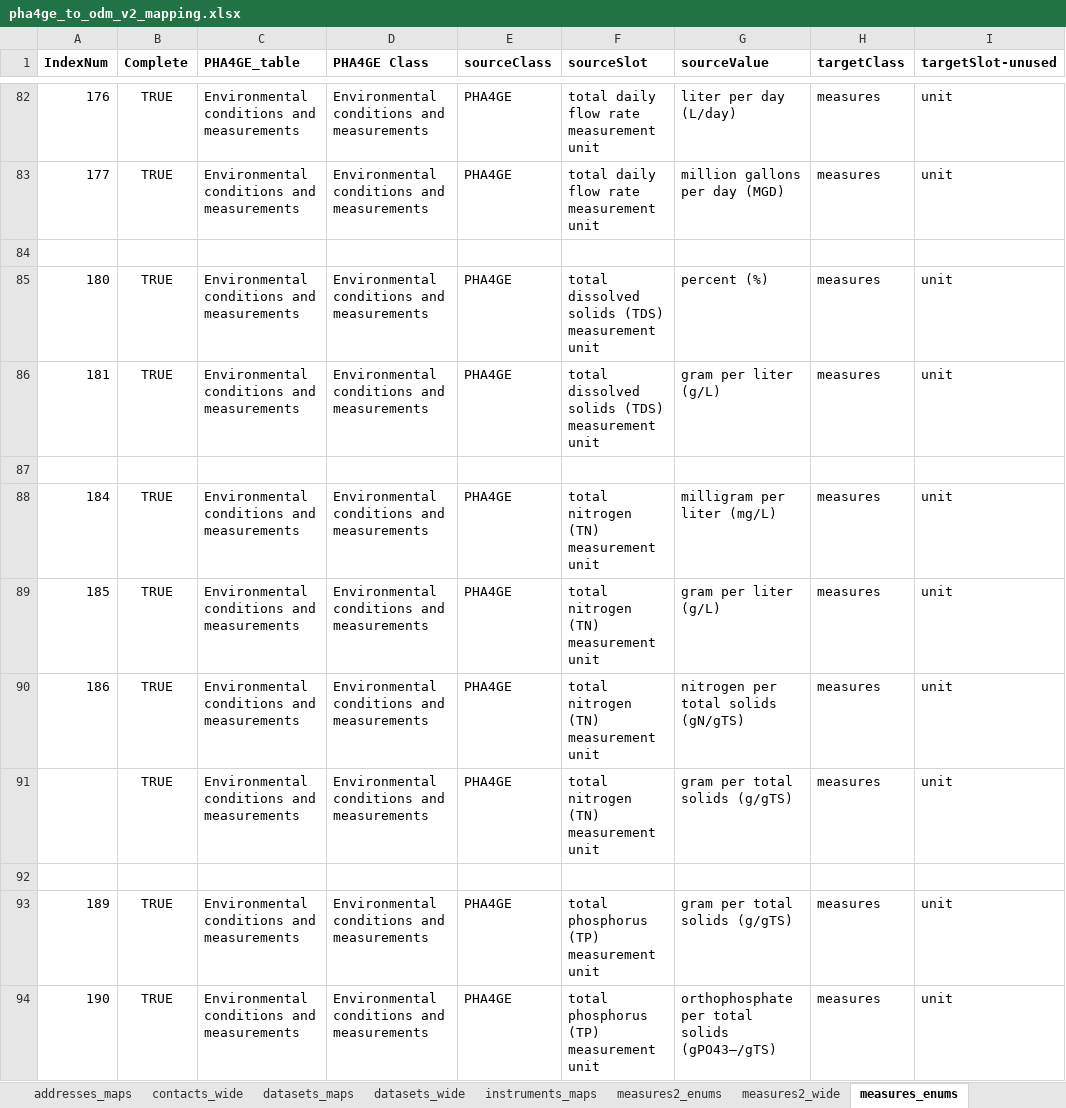
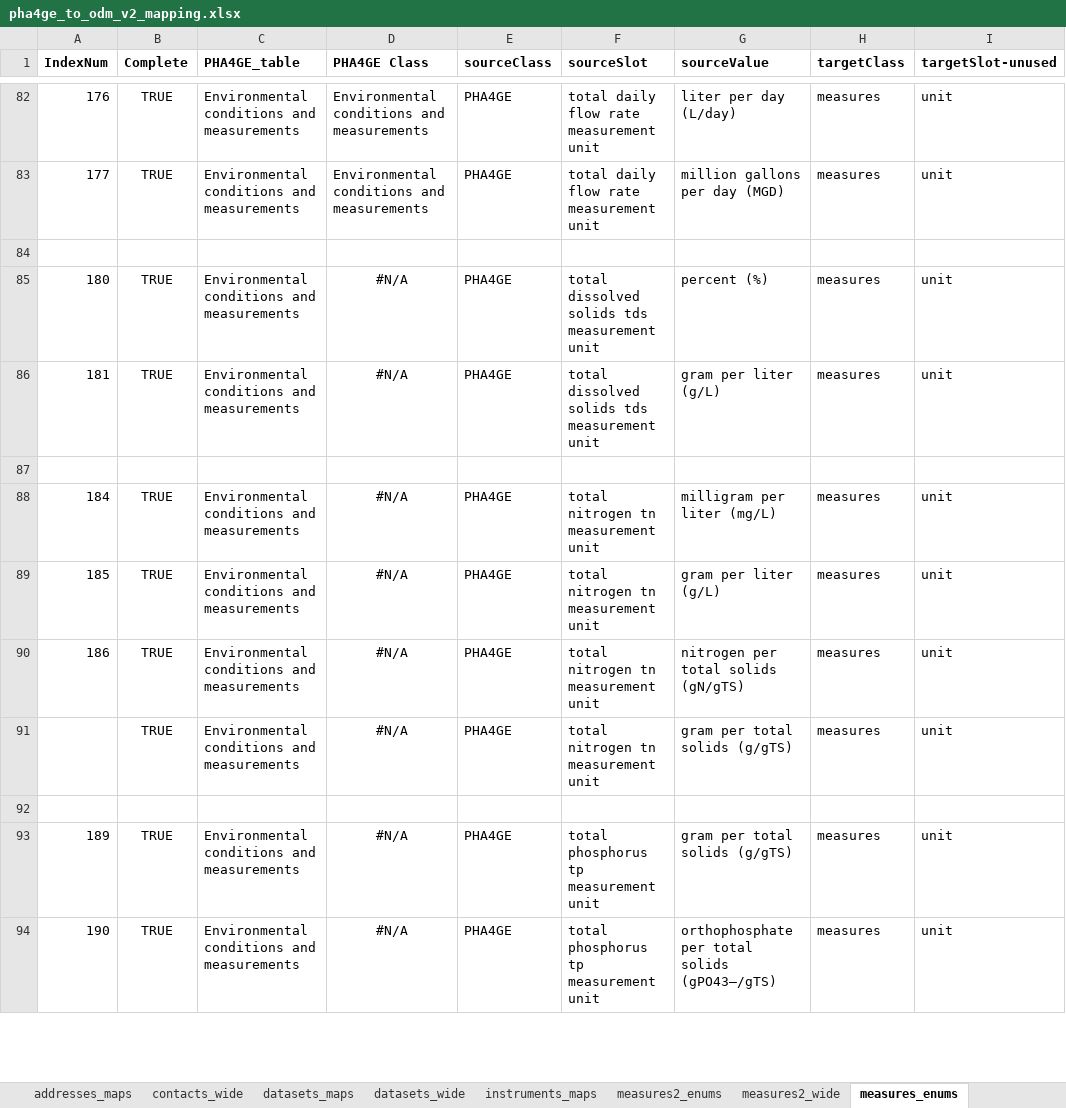
Before and after one commit to PHES-ODM/PHES-ODM-MapGenerator, an Excel workbook: odm_map_maker/data/mapping_config_files/pha4ge_to_odm_v2_mapping.xlsx, sheet measures_enums, drawn as a sheet; only a part is shown, gaps mark what is left out; values as stored, in another font and other column widths than the file's, no borders; the diff covers the shown part only; the diff names each change by its address in the sheet, - before the commit and + after, or states it on an @@ line.

```diff
--- a/odm_map_maker/data/mapping_config_files/pha4ge_to_odm_v2_mapping.xlsx (sheet measures_enums)
+++ b/odm_map_maker/data/mapping_config_files/pha4ge_to_odm_v2_mapping.xlsx (sheet measures_enums)
-D85:D86 (PHA4GE Class): Environmental conditions and measurements
+D85:D86 (PHA4GE Class): #N/A
-D85:D86 alignment: left
+D85:D86 alignment: center
-F85:F86 (sourceSlot): total dissolved solids (TDS) measurement unit
+F85:F86 (sourceSlot): total dissolved solids tds measurement unit
-D88:D91 (PHA4GE Class): Environmental conditions and measurements
+D88:D91 (PHA4GE Class): #N/A
-D88:D91 alignment: left
+D88:D91 alignment: center
-F88:F91 (sourceSlot): total nitrogen (TN) measurement unit
+F88:F91 (sourceSlot): total nitrogen tn measurement unit
-D93:D94 (PHA4GE Class): Environmental conditions and measurements
+D93:D94 (PHA4GE Class): #N/A
-D93:D94 alignment: left
+D93:D94 alignment: center
-F93:F94 (sourceSlot): total phosphorus (TP) measurement unit
+F93:F94 (sourceSlot): total phosphorus tp measurement unit
```
Also changed, not shown: 20 edited cells and cell formats elsewhere in this sheet, sheet protocols_wide, sheet protocolSteps_maps, sheet measures_wide, sheet protocolSteps_wide, sheet protocolRelationships_wide, sheet polygons_maps, 3 more sheets, other sheet tabs, formulas that keep their value.
